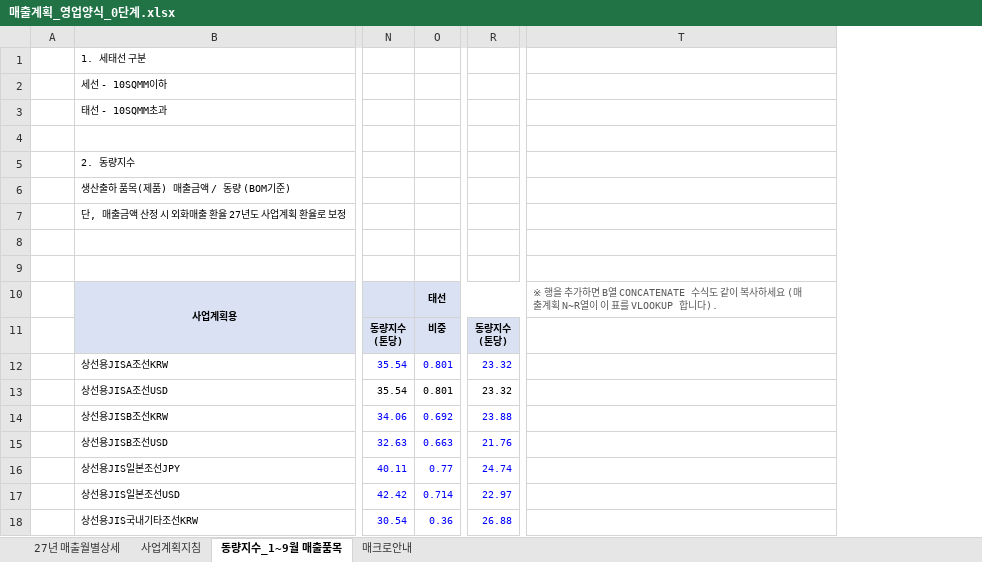
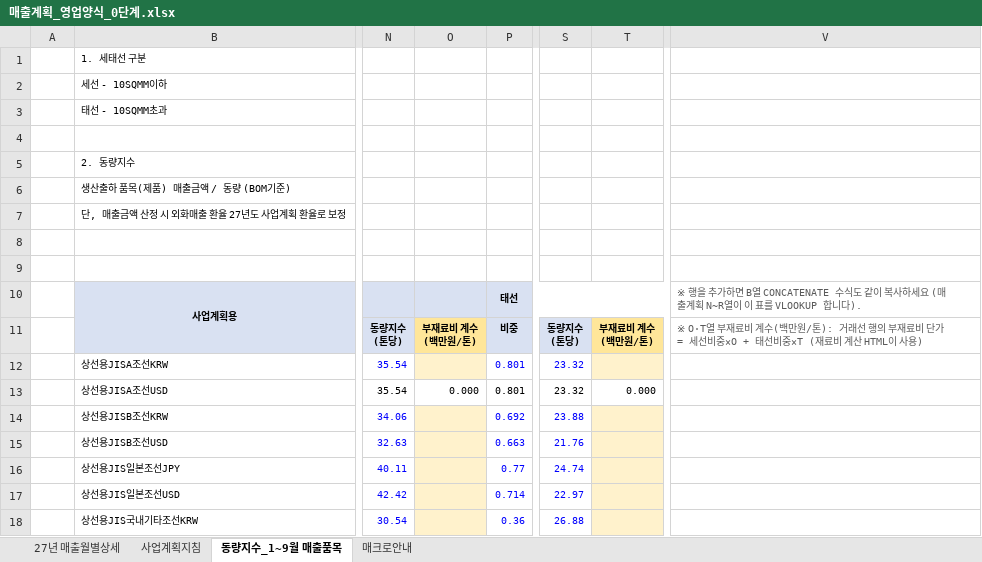
Before and after one commit to sss38317-spec/WORKSPACE, an Excel workbook: 매출계획_영업양식_0단계.xlsx, sheet 동량지수_1~9월 매출품목, drawn as a sheet; only a part is shown, gaps mark what is left out; values as stored, in another font and other column widths than the file's, no borders; addresses are those after the commit; ↵ is a line break in a cell; the diff names each change by its address in the sheet, - before the commit and + after, or states it on an @@ line.

```diff
--- a/매출계획_영업양식_0단계.xlsx (sheet 동량지수_1~9월 매출품목)
+++ b/매출계획_영업양식_0단계.xlsx (sheet 동량지수_1~9월 매출품목)
+column O, rows 11-13: 부재료비 계수 ↵ (백만원/톤) |  | 0.000
+column T, rows 11-13: 부재료비 계수 ↵ (백만원/톤) |  | 0.000
-V11: (empty)
+V11: ※ O·T열 부재료비 계수(백만원/톤): 거래선 행의 부재료비 단가 = 세선비중×O + 태선비중×T (재료비 계산 HTML이 사용)
```
Also changed, not shown: formulas that keep their value, 5 other files.
